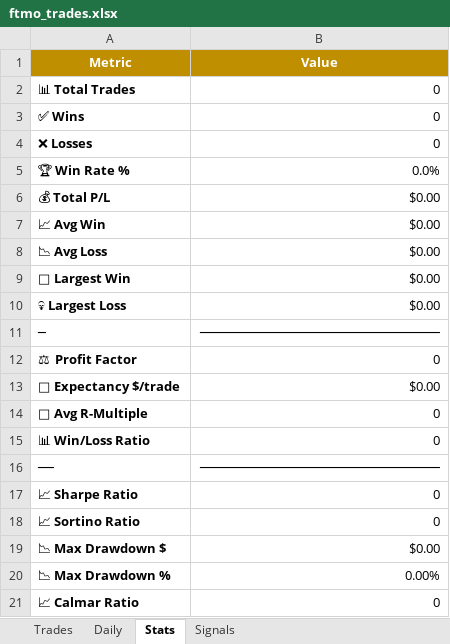
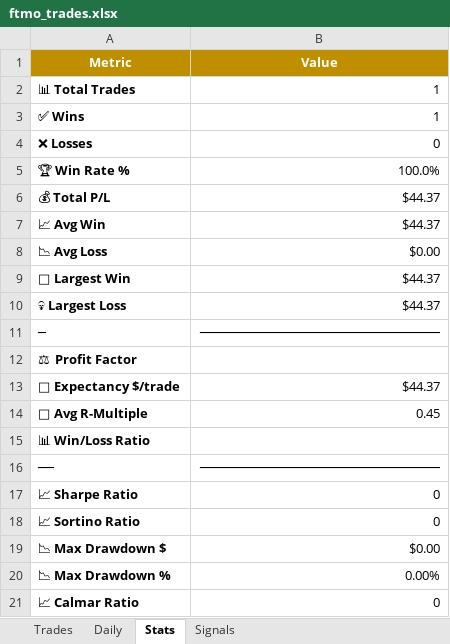
Before and after one commit to Kittipong6081/BOT-FTMO, an Excel workbook: ftmo_trading_bot/logs/ftmo_trades.xlsx, sheet Stats, drawn as a sheet; only a part is shown; values as stored, in another font and other column widths than the file's, no borders; the diff covers the shown part only; the diff names each change by its address in the sheet, - before the commit and + after, or states it on an @@ line.

```diff
--- a/ftmo_trading_bot/logs/ftmo_trades.xlsx (sheet Stats)
+++ b/ftmo_trading_bot/logs/ftmo_trades.xlsx (sheet Stats)
-B2:B3 (Value): 0
+B2:B3 (Value): 1
-B5 (Value): 0.0%
+B5 (Value): 100.0%
-B6:B7 (Value): $0.00
+B6:B7 (Value): $44.37
-B9:B10 (Value): $0.00
+B9:B10 (Value): $44.37
-B12 (Value): 0
+B12 (Value): (empty)
-B13 (Value): $0.00
+B13 (Value): $44.37
-B14 (Value): 0
+B14 (Value): 0.45
-B15 (Value): 0
+B15 (Value): (empty)
```
Also changed, not shown: 8 edited cells elsewhere in this sheet, sheet Signals, sheet Trades, sheet Daily.
